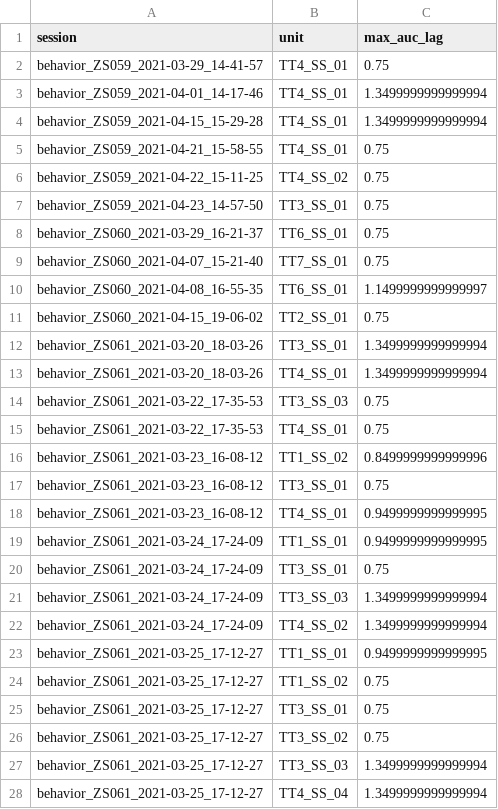
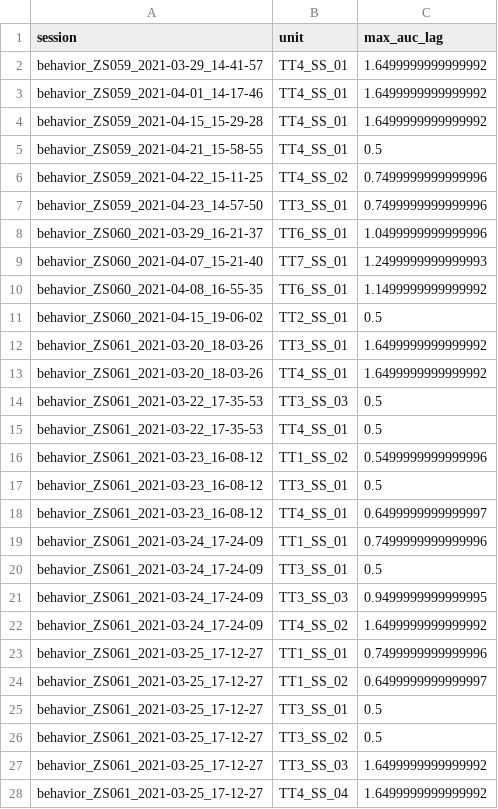
Before and after one commit to AllenNeuralDynamics/aind-beh-ephys-analysis, a CSV file: code/beh_ephys_analysis/session_combine/metrics/beh_all_TT/auc_max_lag_indi.csv, drawn as a sheet; only a part is shown; the diff covers the shown part only.

```diff
--- a/code/beh_ephys_analysis/session_combine/metrics/beh_all_TT/auc_max_lag_indi.csv
+++ b/code/beh_ephys_analysis/session_combine/metrics/beh_all_TT/auc_max_lag_indi.csv
@@ -1,28 +1,28 @@
 session,unit,max_auc_lag
-behavior_ZS059_2021-03-29_14-41-57,TT4_SS_01,0.75
-behavior_ZS059_2021-04-01_14-17-46,TT4_SS_01,1.3499999999999994
-behavior_ZS059_2021-04-15_15-29-28,TT4_SS_01,1.3499999999999994
-behavior_ZS059_2021-04-21_15-58-55,TT4_SS_01,0.75
-behavior_ZS059_2021-04-22_15-11-25,TT4_SS_02,0.75
-behavior_ZS059_2021-04-23_14-57-50,TT3_SS_01,0.75
-behavior_ZS060_2021-03-29_16-21-37,TT6_SS_01,0.75
-behavior_ZS060_2021-04-07_15-21-40,TT7_SS_01,0.75
-behavior_ZS060_2021-04-08_16-55-35,TT6_SS_01,1.1499999999999997
-behavior_ZS060_2021-04-15_19-06-02,TT2_SS_01,0.75
-behavior_ZS061_2021-03-20_18-03-26,TT3_SS_01,1.3499999999999994
-behavior_ZS061_2021-03-20_18-03-26,TT4_SS_01,1.3499999999999994
-behavior_ZS061_2021-03-22_17-35-53,TT3_SS_03,0.75
-behavior_ZS061_2021-03-22_17-35-53,TT4_SS_01,0.75
-behavior_ZS061_2021-03-23_16-08-12,TT1_SS_02,0.8499999999999996
-behavior_ZS061_2021-03-23_16-08-12,TT3_SS_01,0.75
-behavior_ZS061_2021-03-23_16-08-12,TT4_SS_01,0.9499999999999995
-behavior_ZS061_2021-03-24_17-24-09,TT1_SS_01,0.9499999999999995
-behavior_ZS061_2021-03-24_17-24-09,TT3_SS_01,0.75
-behavior_ZS061_2021-03-24_17-24-09,TT3_SS_03,1.3499999999999994
-behavior_ZS061_2021-03-24_17-24-09,TT4_SS_02,1.3499999999999994
-behavior_ZS061_2021-03-25_17-12-27,TT1_SS_01,0.9499999999999995
-behavior_ZS061_2021-03-25_17-12-27,TT1_SS_02,0.75
-behavior_ZS061_2021-03-25_17-12-27,TT3_SS_01,0.75
-behavior_ZS061_2021-03-25_17-12-27,TT3_SS_02,0.75
-behavior_ZS061_2021-03-25_17-12-27,TT3_SS_03,1.3499999999999994
-behavior_ZS061_2021-03-25_17-12-27,TT4_SS_04,1.3499999999999994
+behavior_ZS059_2021-03-29_14-41-57,TT4_SS_01,1.6499999999999992
+behavior_ZS059_2021-04-01_14-17-46,TT4_SS_01,1.6499999999999992
+behavior_ZS059_2021-04-15_15-29-28,TT4_SS_01,1.6499999999999992
+behavior_ZS059_2021-04-21_15-58-55,TT4_SS_01,0.5
+behavior_ZS059_2021-04-22_15-11-25,TT4_SS_02,0.7499999999999996
+behavior_ZS059_2021-04-23_14-57-50,TT3_SS_01,0.7499999999999996
+behavior_ZS060_2021-03-29_16-21-37,TT6_SS_01,1.0499999999999996
+behavior_ZS060_2021-04-07_15-21-40,TT7_SS_01,1.2499999999999993
+behavior_ZS060_2021-04-08_16-55-35,TT6_SS_01,1.1499999999999992
+behavior_ZS060_2021-04-15_19-06-02,TT2_SS_01,0.5
+behavior_ZS061_2021-03-20_18-03-26,TT3_SS_01,1.6499999999999992
+behavior_ZS061_2021-03-20_18-03-26,TT4_SS_01,1.6499999999999992
+behavior_ZS061_2021-03-22_17-35-53,TT3_SS_03,0.5
+behavior_ZS061_2021-03-22_17-35-53,TT4_SS_01,0.5
+behavior_ZS061_2021-03-23_16-08-12,TT1_SS_02,0.5499999999999996
+behavior_ZS061_2021-03-23_16-08-12,TT3_SS_01,0.5
+behavior_ZS061_2021-03-23_16-08-12,TT4_SS_01,0.6499999999999997
+behavior_ZS061_2021-03-24_17-24-09,TT1_SS_01,0.7499999999999996
+behavior_ZS061_2021-03-24_17-24-09,TT3_SS_01,0.5
+behavior_ZS061_2021-03-24_17-24-09,TT3_SS_03,0.9499999999999995
+behavior_ZS061_2021-03-24_17-24-09,TT4_SS_02,1.6499999999999992
+behavior_ZS061_2021-03-25_17-12-27,TT1_SS_01,0.7499999999999996
+behavior_ZS061_2021-03-25_17-12-27,TT1_SS_02,0.6499999999999997
+behavior_ZS061_2021-03-25_17-12-27,TT3_SS_01,0.5
+behavior_ZS061_2021-03-25_17-12-27,TT3_SS_02,0.5
+behavior_ZS061_2021-03-25_17-12-27,TT3_SS_03,1.6499999999999992
+behavior_ZS061_2021-03-25_17-12-27,TT4_SS_04,1.6499999999999992
```
Also changed, not shown: 1 removed row and 111 edited cells elsewhere in this file, 11 other files.
